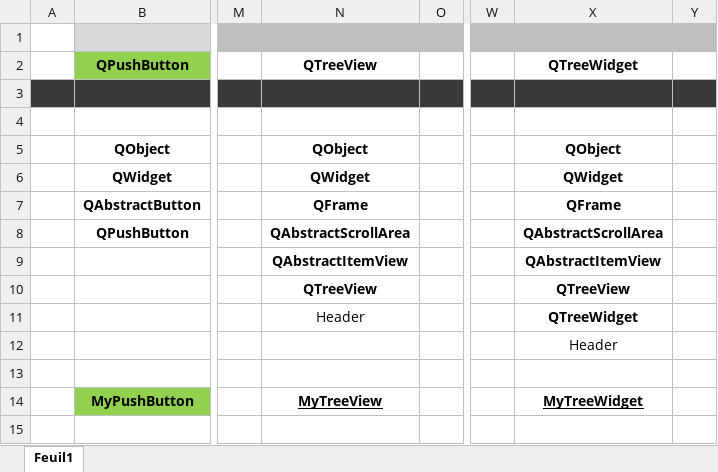
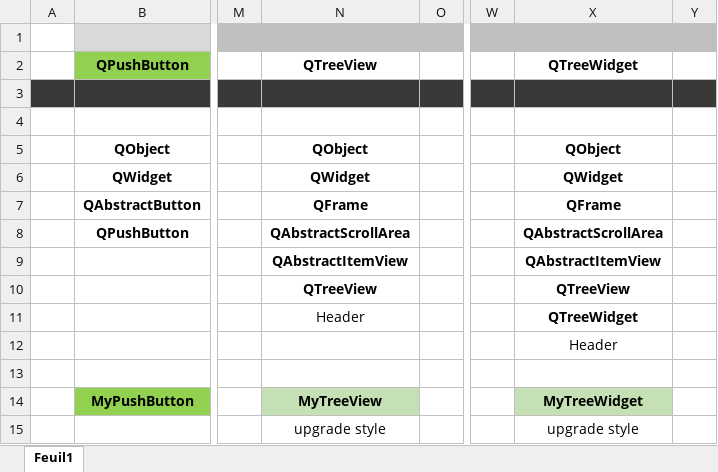
Before and after one commit to LaM0uette/PySide6_Blank_Project_demo, an Excel workbook: docs/heritageWg.xlsx, sheet Feuil1, drawn as a sheet; only a part is shown, gaps mark what is left out; values as stored, in another font and other column widths than the file's, no borders; conditional formats not drawn; the diff names each change by its address in the sheet, - before the commit and + after, or states it on an @@ line.

```diff
--- a/docs/heritageWg.xlsx (sheet Feuil1)
+++ b/docs/heritageWg.xlsx (sheet Feuil1)
@@ N14 fill: none → #C5E0B4, underline: on → off @@
@@ X14 fill: none → #C5E0B4, underline: on → off @@
-N15: (empty)
+N15: upgrade style
-X15: (empty)
+X15: upgrade style
```
Also changed, not shown: 4 other files.
